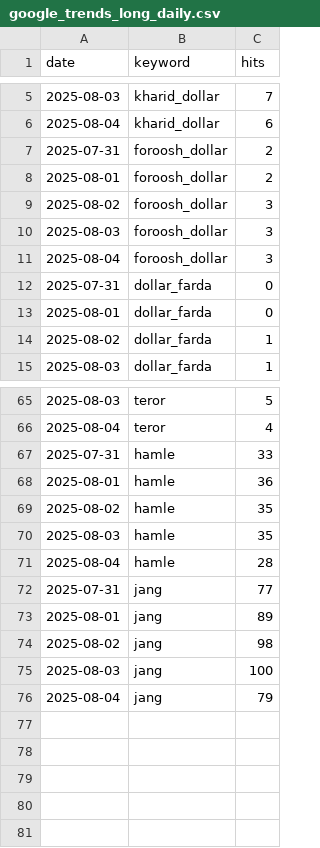
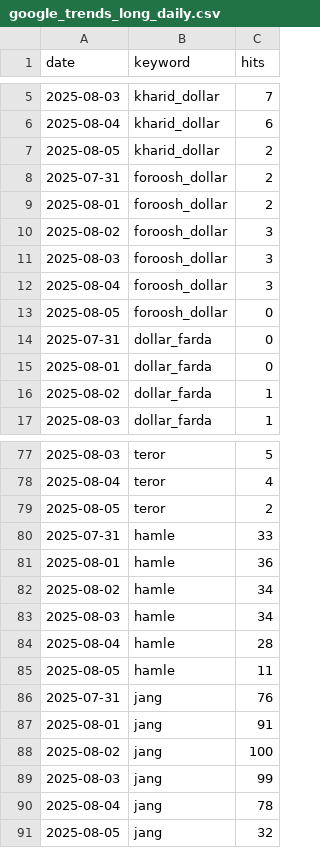
Before and after one commit to AZFARHAD24511/GT_datasets, a CSV file: data/google_trends_long_daily.csv, drawn as a sheet; only a part is shown, gaps mark what is left out; the diff covers the shown part only.

```diff
--- a/data/google_trends_long_daily.csv
+++ b/data/google_trends_long_daily.csv
@@ -6,2 +6,3 @@
 2025-08-04,kharid_dollar,6
+2025-08-05,kharid_dollar,2
 2025-07-31,foroosh_dollar,2
@@ -11,2 +12,3 @@
 2025-08-04,foroosh_dollar,3
+2025-08-05,foroosh_dollar,0
 2025-07-31,dollar_farda,0
@@ -66,11 +78,14 @@
 2025-08-04,teror,4
+2025-08-05,teror,2
 2025-07-31,hamle,33
 2025-08-01,hamle,36
-2025-08-02,hamle,35
-2025-08-03,hamle,35
+2025-08-02,hamle,34
+2025-08-03,hamle,34
 2025-08-04,hamle,28
-2025-07-31,jang,77
-2025-08-01,jang,89
-2025-08-02,jang,98
-2025-08-03,jang,100
-2025-08-04,jang,79
+2025-08-05,hamle,11
+2025-07-31,jang,76
+2025-08-01,jang,91
+2025-08-02,jang,100
+2025-08-03,jang,99
+2025-08-04,jang,78
+2025-08-05,jang,32
```
Also changed, not shown: 10 added rows and 19 edited cells elsewhere in this file.
